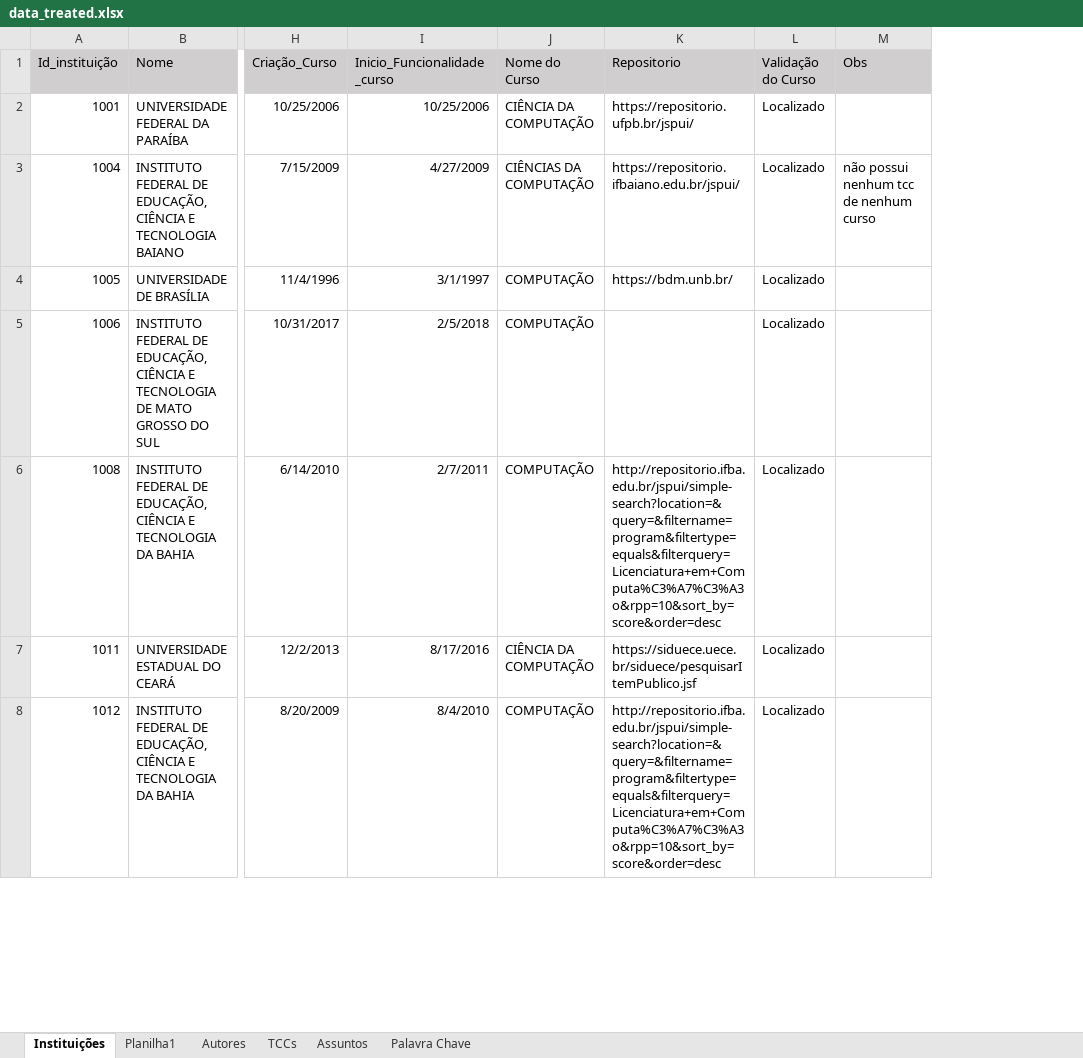
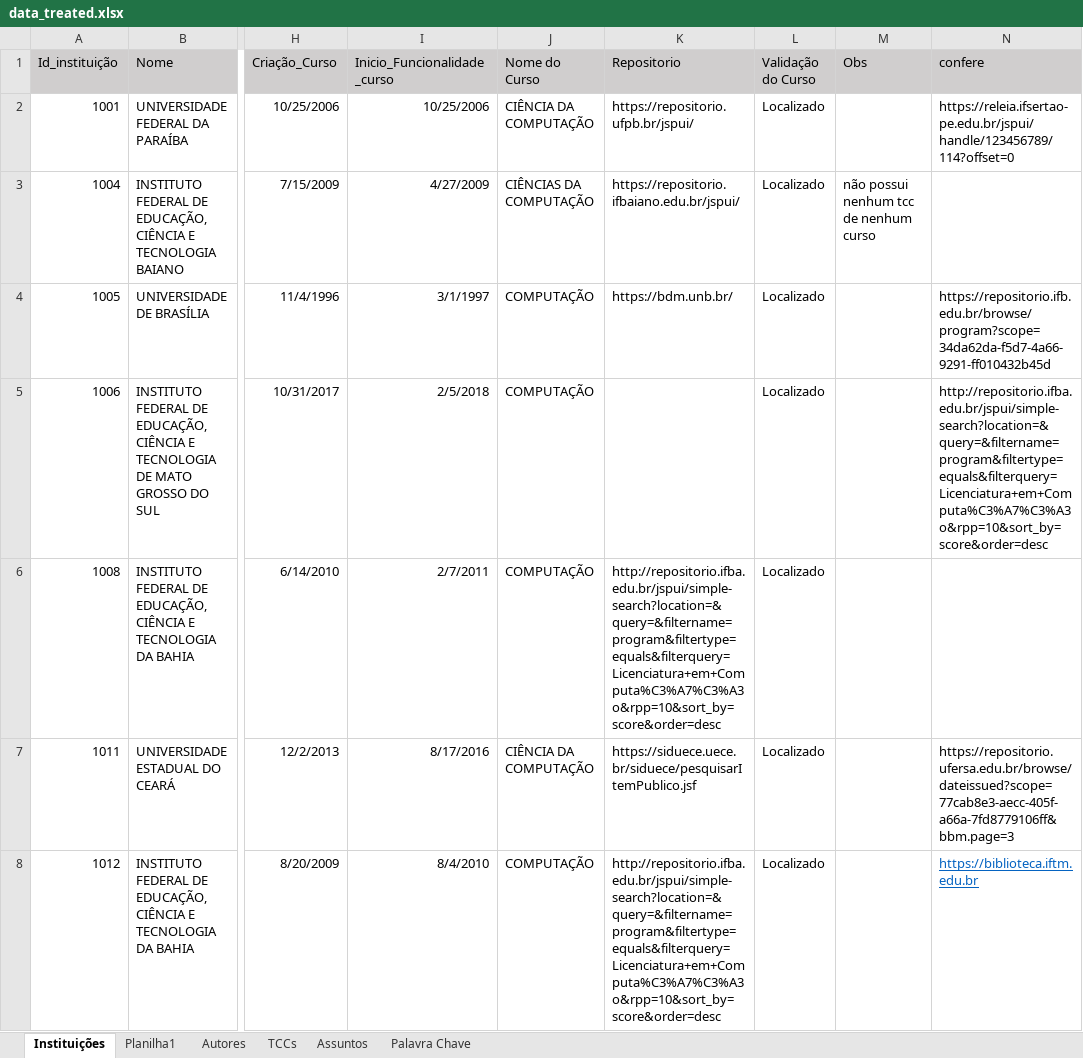
Before and after one commit to Geilsondss/Fluxo_da_Comunicacao_Cientifica_Lic_Comp, an Excel workbook: Data/data_treated.xlsx, sheet Instituições, drawn as a sheet; only a part is shown, gaps mark what is left out; values as stored, in another font and other column widths than the file's, no borders; the diff covers the shown part only; the diff names each change by its address in the sheet, - before the commit and + after, or states it on an @@ line.

Commit message:
Incluindo coluna que tinha apagado

```diff
--- a/Data/data_treated.xlsx (sheet Instituições)
+++ b/Data/data_treated.xlsx (sheet Instituições)
+column N (confere), rows 2-8: https://releia.ifsertao-pe.edu.br/jspui/handle/123456789/114?offset=0 |  | https://repositorio.ifb.edu.br/browse/program?scope=34da62da-f5d7-4a66-9291-ff010432b45d | http://repositorio.ifba.edu.br/jspui/simple-search?location=&query=&filtername=program&filtertype=equals&filterquery=Licenciatura+em+Computa%C3%A7%C3%A3o&rpp=10&sort_by=score&order=desc |  | https://repositorio.ufersa.edu.br/browse/dateissued?scope=77cab8e3-aecc-405f-a66a-7fd8779106ff&bbm.page=3 | https://biblioteca.iftm.edu.br
```
Also changed, not shown: 2 edited cells elsewhere in this sheet.
